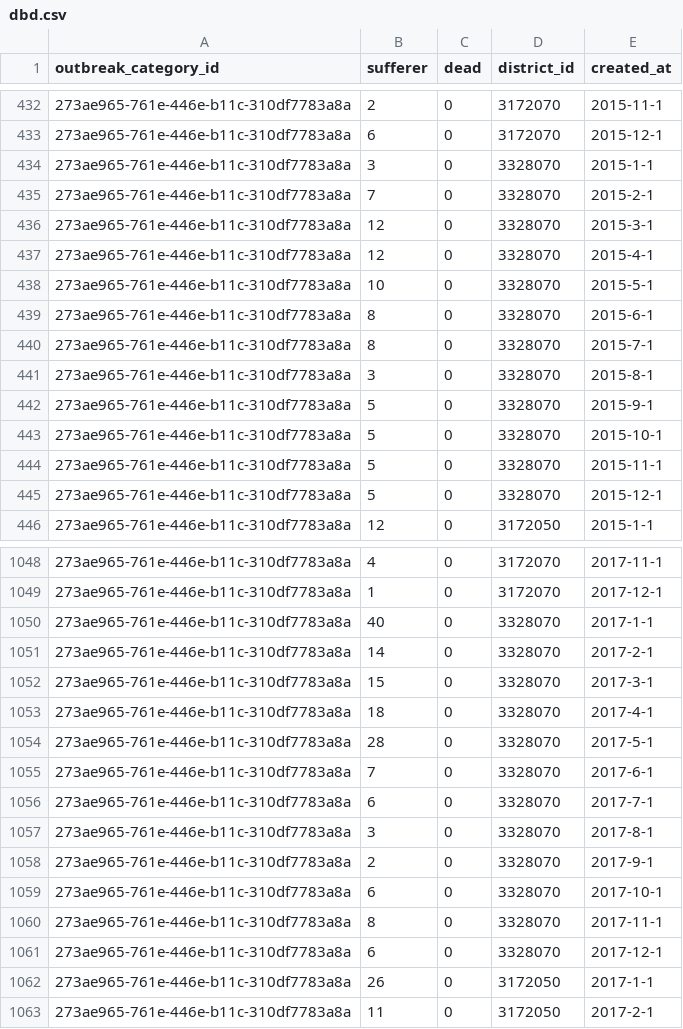
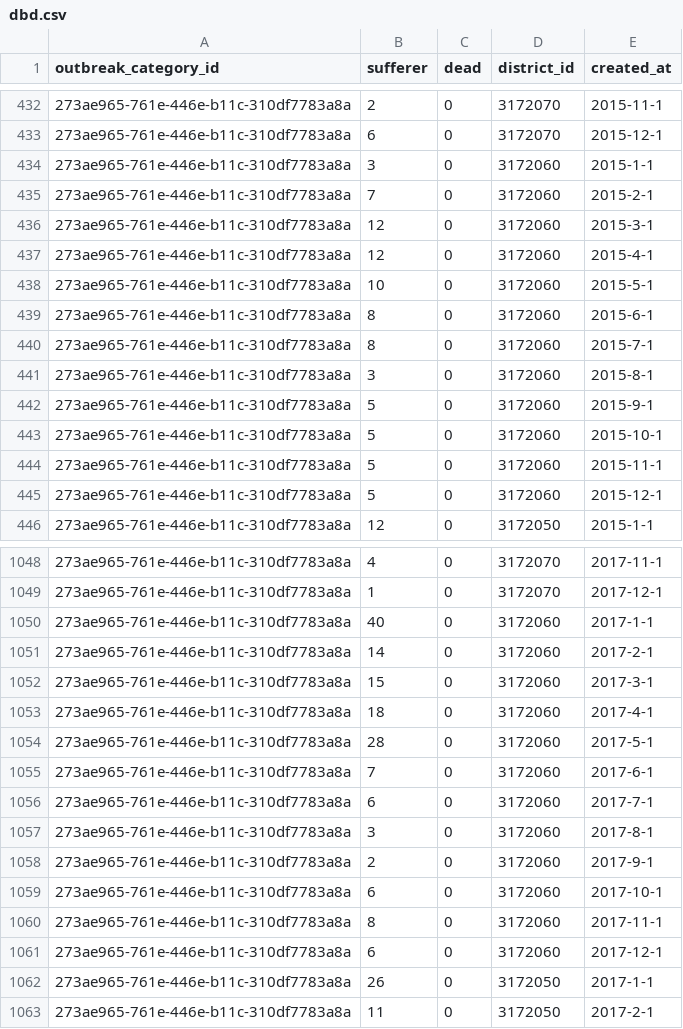
Before and after one commit to Broosmg/DesainDataVisual, a CSV file: data/outbreak/dbd.csv, drawn as a sheet; only a part is shown, gaps mark what is left out; the diff covers the shown part only.

Commit message:
fix angka and dbd data

```diff
--- a/data/outbreak/dbd.csv
+++ b/data/outbreak/dbd.csv
@@ -433,14 +433,14 @@ outbreak_category_id,sufferer,dead,district_id,created_at
 273ae965-761e-446e-b11c-310df7783a8a,6,0,3172070,2015-12-1
-273ae965-761e-446e-b11c-310df7783a8a,3,0,3328070,2015-1-1
-273ae965-761e-446e-b11c-310df7783a8a,7,0,3328070,2015-2-1
-273ae965-761e-446e-b11c-310df7783a8a,12,0,3328070,2015-3-1
-273ae965-761e-446e-b11c-310df7783a8a,12,0,3328070,2015-4-1
-273ae965-761e-446e-b11c-310df7783a8a,10,0,3328070,2015-5-1
-273ae965-761e-446e-b11c-310df7783a8a,8,0,3328070,2015-6-1
-273ae965-761e-446e-b11c-310df7783a8a,8,0,3328070,2015-7-1
-273ae965-761e-446e-b11c-310df7783a8a,3,0,3328070,2015-8-1
-273ae965-761e-446e-b11c-310df7783a8a,5,0,3328070,2015-9-1
-273ae965-761e-446e-b11c-310df7783a8a,5,0,3328070,2015-10-1
-273ae965-761e-446e-b11c-310df7783a8a,5,0,3328070,2015-11-1
-273ae965-761e-446e-b11c-310df7783a8a,5,0,3328070,2015-12-1
+273ae965-761e-446e-b11c-310df7783a8a,3,0,3172060,2015-1-1
+273ae965-761e-446e-b11c-310df7783a8a,7,0,3172060,2015-2-1
+273ae965-761e-446e-b11c-310df7783a8a,12,0,3172060,2015-3-1
+273ae965-761e-446e-b11c-310df7783a8a,12,0,3172060,2015-4-1
+273ae965-761e-446e-b11c-310df7783a8a,10,0,3172060,2015-5-1
+273ae965-761e-446e-b11c-310df7783a8a,8,0,3172060,2015-6-1
+273ae965-761e-446e-b11c-310df7783a8a,8,0,3172060,2015-7-1
+273ae965-761e-446e-b11c-310df7783a8a,3,0,3172060,2015-8-1
+273ae965-761e-446e-b11c-310df7783a8a,5,0,3172060,2015-9-1
+273ae965-761e-446e-b11c-310df7783a8a,5,0,3172060,2015-10-1
+273ae965-761e-446e-b11c-310df7783a8a,5,0,3172060,2015-11-1
+273ae965-761e-446e-b11c-310df7783a8a,5,0,3172060,2015-12-1
 273ae965-761e-446e-b11c-310df7783a8a,12,0,3172050,2015-1-1
@@ -1049,14 +1049,14 @@ outbreak_category_id,sufferer,dead,district_id,created_at
 273ae965-761e-446e-b11c-310df7783a8a,1,0,3172070,2017-12-1
-273ae965-761e-446e-b11c-310df7783a8a,40,0,3328070,2017-1-1
-273ae965-761e-446e-b11c-310df7783a8a,14,0,3328070,2017-2-1
-273ae965-761e-446e-b11c-310df7783a8a,15,0,3328070,2017-3-1
-273ae965-761e-446e-b11c-310df7783a8a,18,0,3328070,2017-4-1
-273ae965-761e-446e-b11c-310df7783a8a,28,0,3328070,2017-5-1
-273ae965-761e-446e-b11c-310df7783a8a,7,0,3328070,2017-6-1
-273ae965-761e-446e-b11c-310df7783a8a,6,0,3328070,2017-7-1
-273ae965-761e-446e-b11c-310df7783a8a,3,0,3328070,2017-8-1
-273ae965-761e-446e-b11c-310df7783a8a,2,0,3328070,2017-9-1
-273ae965-761e-446e-b11c-310df7783a8a,6,0,3328070,2017-10-1
-273ae965-761e-446e-b11c-310df7783a8a,8,0,3328070,2017-11-1
-273ae965-761e-446e-b11c-310df7783a8a,6,0,3328070,2017-12-1
+273ae965-761e-446e-b11c-310df7783a8a,40,0,3172060,2017-1-1
+273ae965-761e-446e-b11c-310df7783a8a,14,0,3172060,2017-2-1
+273ae965-761e-446e-b11c-310df7783a8a,15,0,3172060,2017-3-1
+273ae965-761e-446e-b11c-310df7783a8a,18,0,3172060,2017-4-1
+273ae965-761e-446e-b11c-310df7783a8a,28,0,3172060,2017-5-1
+273ae965-761e-446e-b11c-310df7783a8a,7,0,3172060,2017-6-1
+273ae965-761e-446e-b11c-310df7783a8a,6,0,3172060,2017-7-1
+273ae965-761e-446e-b11c-310df7783a8a,3,0,3172060,2017-8-1
+273ae965-761e-446e-b11c-310df7783a8a,2,0,3172060,2017-9-1
+273ae965-761e-446e-b11c-310df7783a8a,6,0,3172060,2017-10-1
+273ae965-761e-446e-b11c-310df7783a8a,8,0,3172060,2017-11-1
+273ae965-761e-446e-b11c-310df7783a8a,6,0,3172060,2017-12-1
 273ae965-761e-446e-b11c-310df7783a8a,26,0,3172050,2017-1-1
```
Also changed, not shown: 38 edited cells elsewhere in this file, 1 other file.
